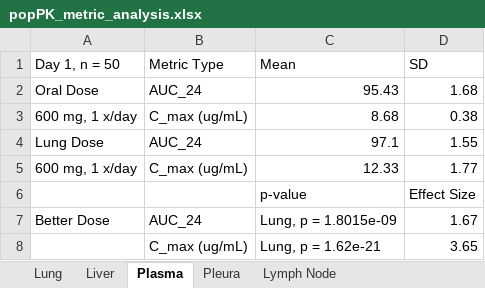
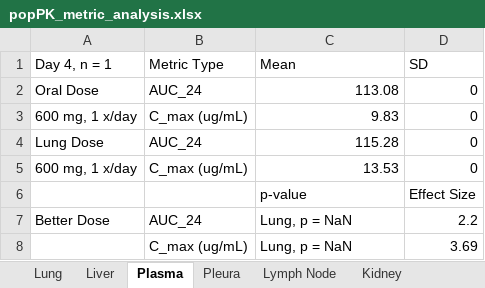
Before and after one commit to nstrawha/Inhaled-TB-Treatment-PopPKPD, an Excel workbook: Outputs/RIF/Tables/popPK_metric_analysis.xlsx, sheet Plasma, drawn as a sheet; values as stored, in another font and other column widths than the file's, no borders; removed rows and columns are numbered as before the commit, all else as after; the diff names each change by its address in the sheet, - before the commit and + after, or states it on an @@ line.

```diff
--- a/Outputs/RIF/Tables/popPK_metric_analysis.xlsx (sheet Plasma)
+++ b/Outputs/RIF/Tables/popPK_metric_analysis.xlsx (sheet Plasma)
+sheet tab: Kidney
-A1: Day 1, n = 50
+A1: Day 4, n = 1
-C2 (Mean): 95.43
+C2 (Mean): 113.08
-D2 (SD): 1.68
+D2 (SD): 0
-C3 (Mean): 8.68
+C3 (Mean): 9.83
-D3 (SD): 0.38
+D3 (SD): 0
-C4 (Mean): 97.1
+C4 (Mean): 115.28
-D4 (SD): 1.55
+D4 (SD): 0
-C5 (Mean): 12.33
+C5 (Mean): 13.53
-D5 (SD): 1.77
+D5 (SD): 0
-C7 (Mean): Lung, p = 1.8015e-09
+C7 (Mean): Lung, p = NaN
-D7 (SD): 1.67
+D7 (SD): 2.2
-row 8:  | C_max (ug/mL) | Lung, p = 1.62e-21 | 3.65
+row 8:  | C_max (ug/mL) | Lung, p = NaN | 3.69
```
Also changed, not shown: sheet Lung, sheet Liver, sheet Lymph Node, sheet Pleura, Outputs/RIF/Tables/AUC_comparisons.xlsx, Outputs/RIF/Tables/Cmax_comparisons.xlsx, 42 other files.
